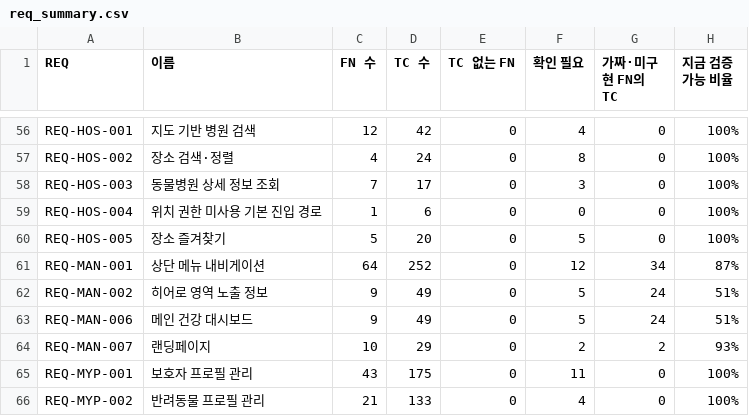
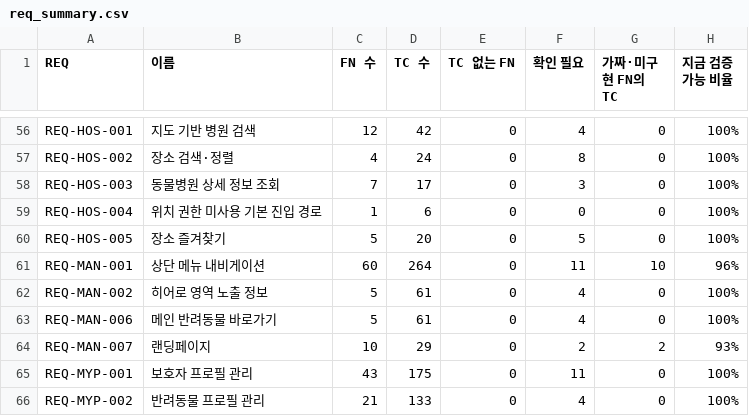
Before and after one commit to kkori-lab/nyangmeong-frontend, a CSV file: docs/tc/rtm/req_summary.csv, drawn as a sheet; only a part is shown, gaps mark what is left out.

```diff
--- a/docs/tc/rtm/req_summary.csv
+++ b/docs/tc/rtm/req_summary.csv
@@ -60,5 +60,5 @@ REQ-HOS-004,위치 권한 미사용 기본 진입 경로,1,6,0,0,0,100%
 REQ-HOS-005,장소 즐겨찾기,5,20,0,5,0,100%
-REQ-MAN-001,상단 메뉴 내비게이션,64,252,0,12,34,87%
-REQ-MAN-002,히어로 영역 노출 정보,9,49,0,5,24,51%
-REQ-MAN-006,메인 건강 대시보드,9,49,0,5,24,51%
+REQ-MAN-001,상단 메뉴 내비게이션,60,264,0,11,10,96%
+REQ-MAN-002,히어로 영역 노출 정보,5,61,0,4,0,100%
+REQ-MAN-006,메인 반려동물 바로가기,5,61,0,4,0,100%
 REQ-MAN-007,랜딩페이지,10,29,0,2,2,93%
```
Also changed, not shown: docs/tc/rtm/traceability.csv, 12 other files.
